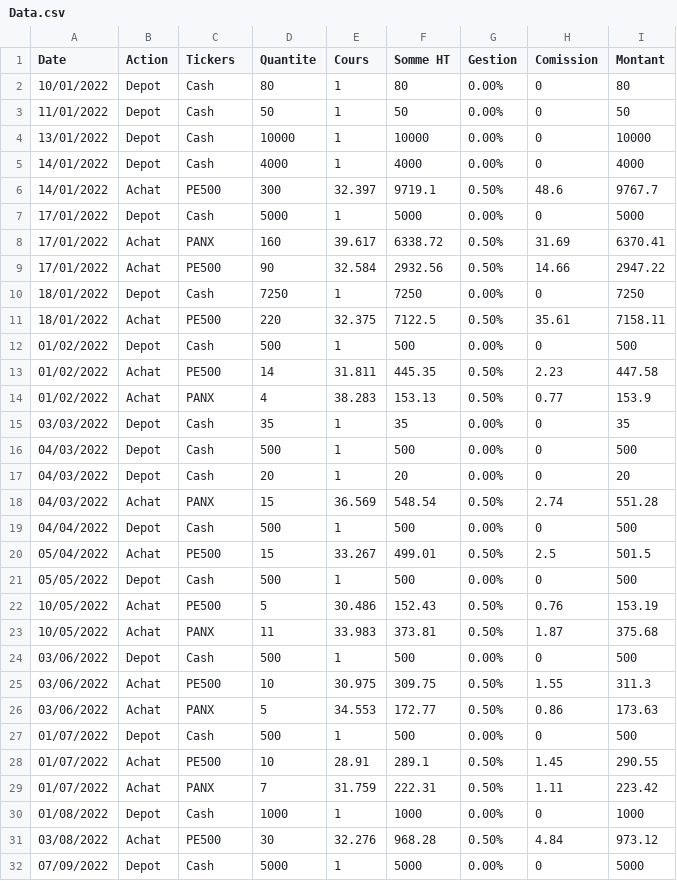
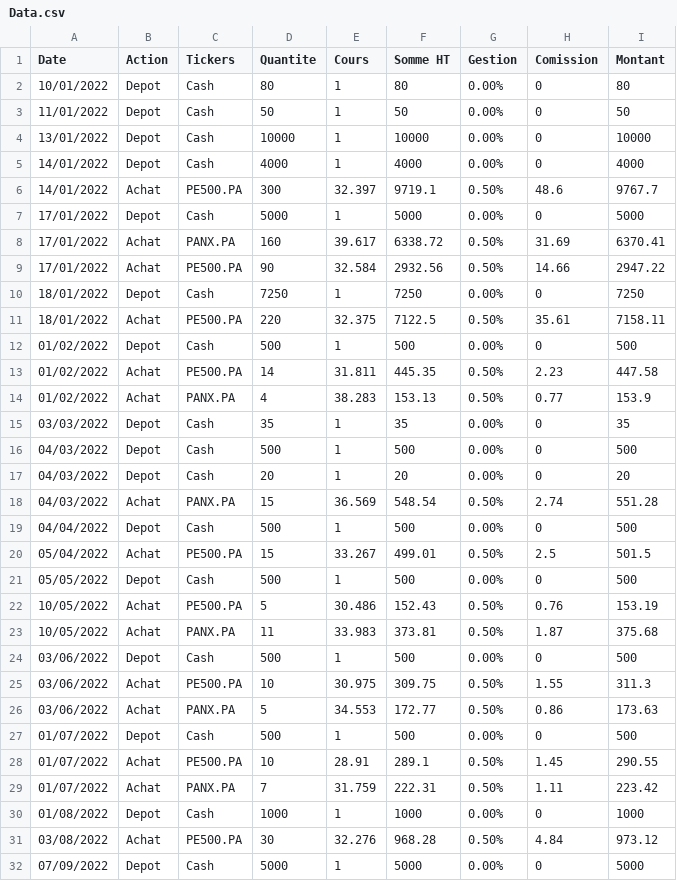
Before and after one commit to FloScythe/Code_Python, a CSV file: Finance/Data/Data.csv, drawn as a sheet; only a part is shown; the diff covers the shown part only.

```diff
--- a/Finance/Data/Data.csv
+++ b/Finance/Data/Data.csv
@@ -5,11 +5,11 @@ Date;Action;Tickers;Quantite;Cours;Somme HT;Gestion;Comission;Montant
 14/01/2022;Depot;Cash;4000;1;4000;0.00%;0;4000
-14/01/2022;Achat;PE500;300;32.397;9719.1;0.50%;48.6;9767.7
+14/01/2022;Achat;PE500.PA;300;32.397;9719.1;0.50%;48.6;9767.7
 17/01/2022;Depot;Cash;5000;1;5000;0.00%;0;5000
-17/01/2022;Achat;PANX;160;39.617;6338.72;0.50%;31.69;6370.41
-17/01/2022;Achat;PE500;90;32.584;2932.56;0.50%;14.66;2947.22
+17/01/2022;Achat;PANX.PA;160;39.617;6338.72;0.50%;31.69;6370.41
+17/01/2022;Achat;PE500.PA;90;32.584;2932.56;0.50%;14.66;2947.22
 18/01/2022;Depot;Cash;7250;1;7250;0.00%;0;7250
-18/01/2022;Achat;PE500;220;32.375;7122.5;0.50%;35.61;7158.11
+18/01/2022;Achat;PE500.PA;220;32.375;7122.5;0.50%;35.61;7158.11
 01/02/2022;Depot;Cash;500;1;500;0.00%;0;500
-01/02/2022;Achat;PE500;14;31.811;445.35;0.50%;2.23;447.58
-01/02/2022;Achat;PANX;4;38.283;153.13;0.50%;0.77;153.9
+01/02/2022;Achat;PE500.PA;14;31.811;445.35;0.50%;2.23;447.58
+01/02/2022;Achat;PANX.PA;4;38.283;153.13;0.50%;0.77;153.9
 03/03/2022;Depot;Cash;35;1;35;0.00%;0;35
@@ -17,16 +17,16 @@ Date;Action;Tickers;Quantite;Cours;Somme HT;Gestion;Comission;Montant
 04/03/2022;Depot;Cash;20;1;20;0.00%;0;20
-04/03/2022;Achat;PANX;15;36.569;548.54;0.50%;2.74;551.28
+04/03/2022;Achat;PANX.PA;15;36.569;548.54;0.50%;2.74;551.28
 04/04/2022;Depot;Cash;500;1;500;0.00%;0;500
-05/04/2022;Achat;PE500;15;33.267;499.01;0.50%;2.5;501.5
+05/04/2022;Achat;PE500.PA;15;33.267;499.01;0.50%;2.5;501.5
 05/05/2022;Depot;Cash;500;1;500;0.00%;0;500
-10/05/2022;Achat;PE500;5;30.486;152.43;0.50%;0.76;153.19
-10/05/2022;Achat;PANX;11;33.983;373.81;0.50%;1.87;375.68
+10/05/2022;Achat;PE500.PA;5;30.486;152.43;0.50%;0.76;153.19
+10/05/2022;Achat;PANX.PA;11;33.983;373.81;0.50%;1.87;375.68
 03/06/2022;Depot;Cash;500;1;500;0.00%;0;500
-03/06/2022;Achat;PE500;10;30.975;309.75;0.50%;1.55;311.3
-03/06/2022;Achat;PANX;5;34.553;172.77;0.50%;0.86;173.63
+03/06/2022;Achat;PE500.PA;10;30.975;309.75;0.50%;1.55;311.3
+03/06/2022;Achat;PANX.PA;5;34.553;172.77;0.50%;0.86;173.63
 01/07/2022;Depot;Cash;500;1;500;0.00%;0;500
-01/07/2022;Achat;PE500;10;28.91;289.1;0.50%;1.45;290.55
-01/07/2022;Achat;PANX;7;31.759;222.31;0.50%;1.11;223.42
+01/07/2022;Achat;PE500.PA;10;28.91;289.1;0.50%;1.45;290.55
+01/07/2022;Achat;PANX.PA;7;31.759;222.31;0.50%;1.11;223.42
 01/08/2022;Depot;Cash;1000;1;1000;0.00%;0;1000
-03/08/2022;Achat;PE500;30;32.276;968.28;0.50%;4.84;973.12
+03/08/2022;Achat;PE500.PA;30;32.276;968.28;0.50%;4.84;973.12
 07/09/2022;Depot;Cash;5000;1;5000;0.00%;0;5000
```
Also changed, not shown: 28 edited cells elsewhere in this file, 1 other file.
